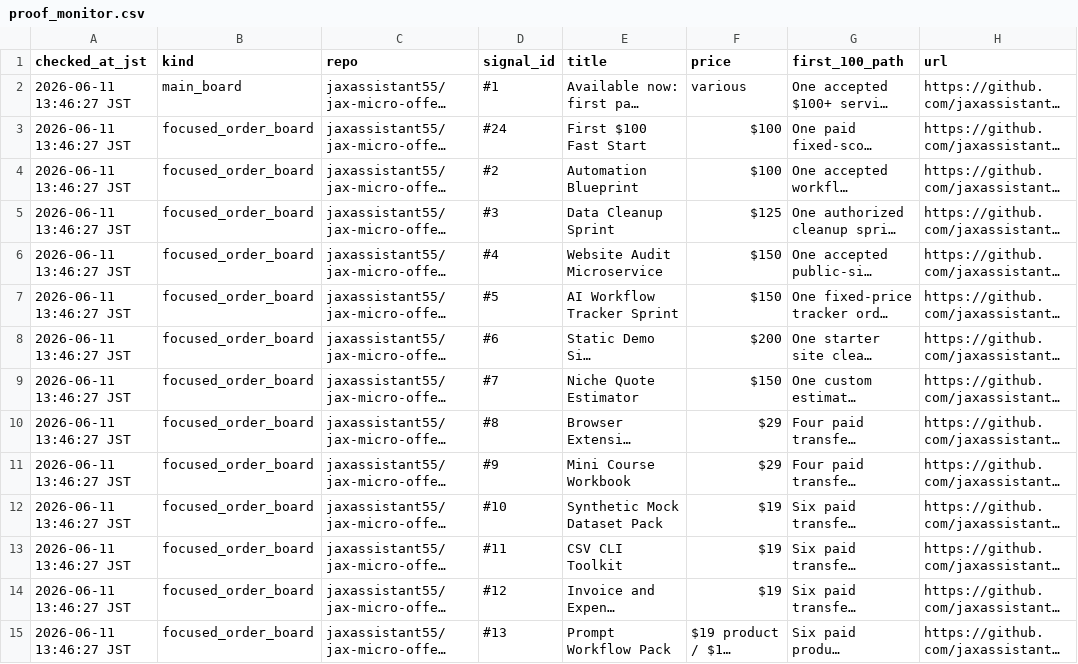
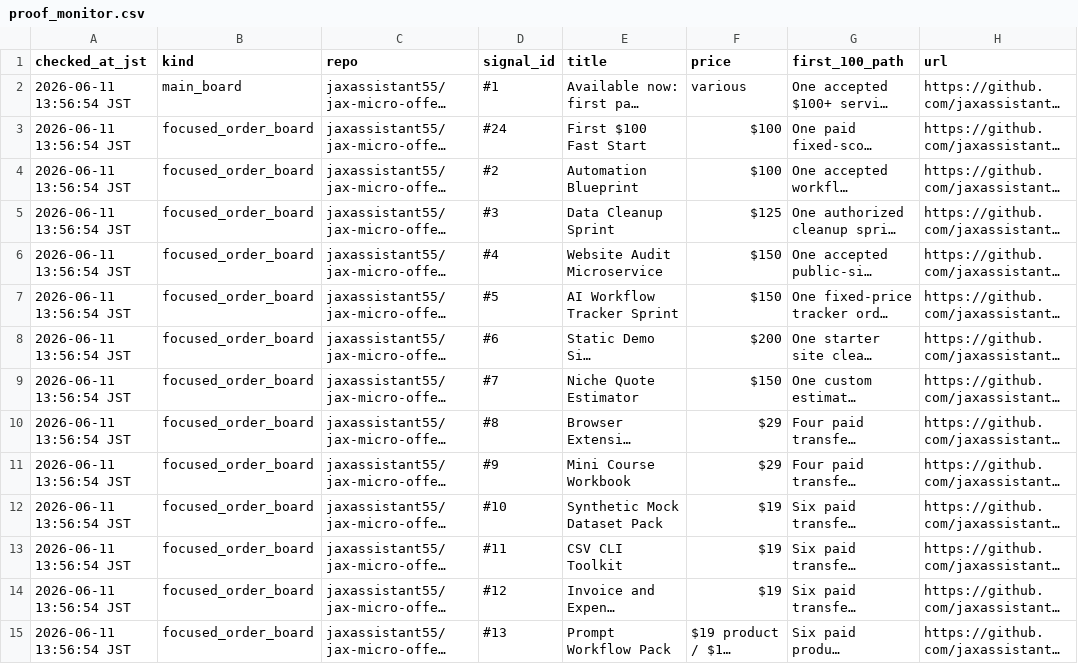
Before and after one commit to jaxassistant55/jax-micro-offer-studio, a CSV file: docs/proof_monitor.csv, drawn as a sheet; only a part is shown; long unchanged cells end in …; the diff covers the shown part only; the diff names each change by its address in the sheet, - before the commit and + after, or states it on an @@ line.

Commit message:
Refresh proof monitor after top surface promotion

```diff
--- a/docs/proof_monitor.csv
+++ b/docs/proof_monitor.csv
-A2:A15 (checked_at_jst): 2026-06-11 13:46:27 JST
+A2:A15 (checked_at_jst): 2026-06-11 13:56:54 JST
```
Also changed, not shown: 30 edited cells elsewhere in this file, 1 other file.
